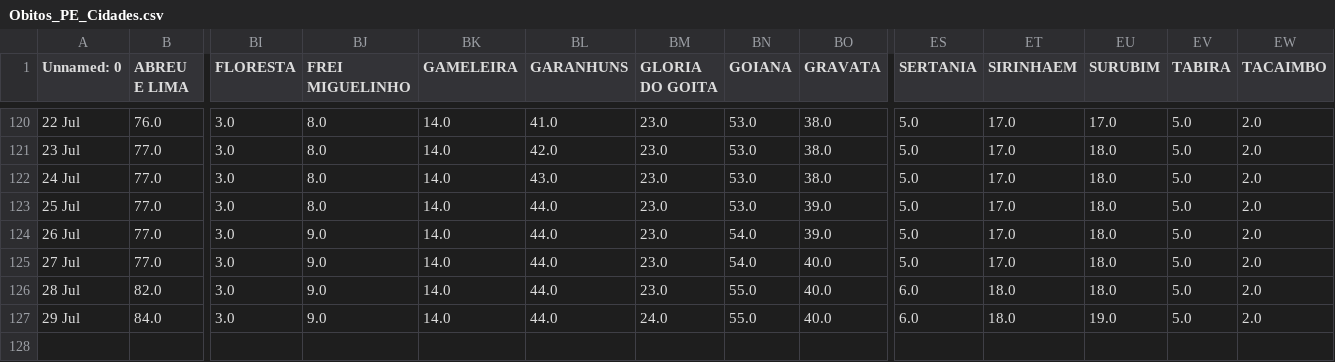
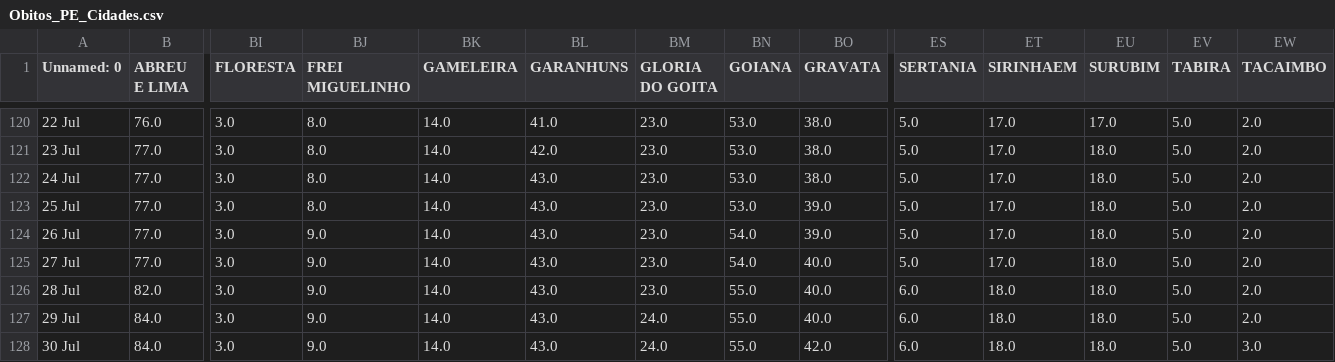
Before and after one commit to JTeodomiro/covid19PE, a CSV file: Obitos_PE_Cidades.csv, drawn as a sheet; only a part is shown, gaps mark what is left out; rows hold the shown columns only; the diff names each change by its address in the sheet, - before the commit and + after, or states it on an @@ line.

```diff
--- a/Obitos_PE_Cidades.csv
+++ b/Obitos_PE_Cidades.csv
-BL123:BL127 (GARANHUNS): 44.0
+BL123:BL127 (GARANHUNS): 43.0
-EU127 (SURUBIM): 19.0
+EU127 (SURUBIM): 18.0
+row 128: 30 Jul | 84.0 | 3.0 | 9.0 | 14.0 | 43.0 | 24.0 | 55.0 | 42.0 | 6.0 | 18.0 | 18.0 | 5.0 | 3.0
```
Also changed, not shown: PE_Cidades_DATA.csv, PE_Cidades_DATA_Leve.csv, 1 other file.
